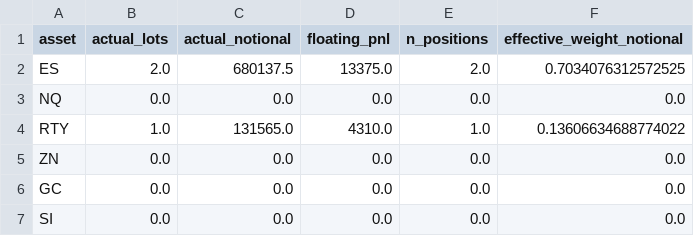
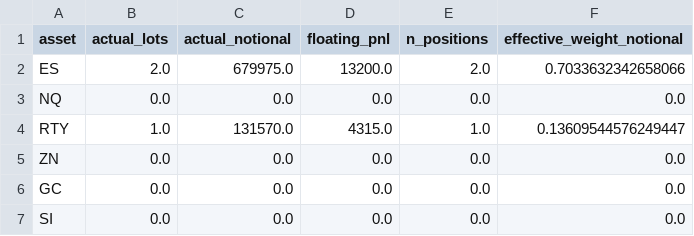
Before and after one commit to riskresearch/rr-strategy-research, a CSV file: 02_alternative-risk-premia/equity-core-futures (deployed)/monitor_output/asset_exposure_report.csv, drawn as a sheet.

```diff
--- a/02_alternative-risk-premia/equity-core-futures (deployed)/monitor_output/asset_exposure_report.csv
+++ b/02_alternative-risk-premia/equity-core-futures (deployed)/monitor_output/asset_exposure_report.csv
@@ -1,5 +1,5 @@
 asset,actual_lots,actual_notional,floating_pnl,n_positions,effective_weight_notional
-ES,2.0,680137.5,13375.0,2.0,0.7034076312572525
+ES,2.0,679975.0,13200.0,2.0,0.7033632342658066
 NQ,0.0,0.0,0.0,0.0,0.0
-RTY,1.0,131565.0,4310.0,1.0,0.13606634688774022
+RTY,1.0,131570.0,4315.0,1.0,0.13609544576249447
 ZN,0.0,0.0,0.0,0.0,0.0
```
Also changed, not shown: 02_alternative-risk-premia/equity-core-futures (deployed)/monitor_output/account_snapshot.csv, 02_alternative-risk-premia/equity-core-futures (deployed)/monitor_output/monitor_metadata.csv, 5 other files.
